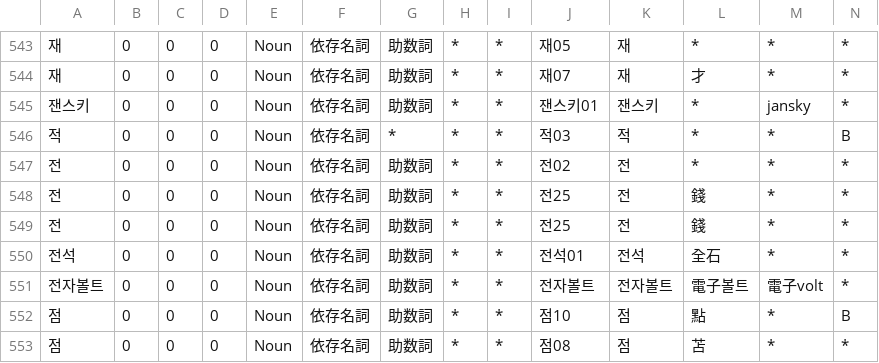
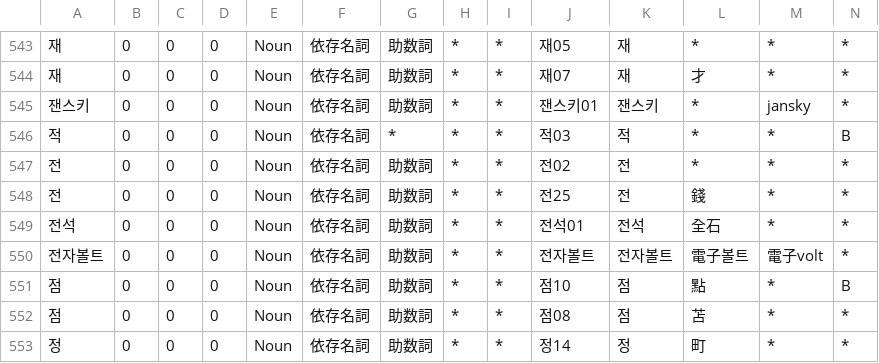
Before and after one commit to okikirmui/handic, a CSV file: seed/Noun.misc.csv, drawn as a sheet; only a part is shown, gaps mark what is left out; the shorter side is filled out with more unchanged rows; rows hold the shown columns only; the diff names each change by its address in the sheet, - before the commit and + after, or states it on an @@ line.

```diff
--- a/seed/Noun.misc.csv
+++ b/seed/Noun.misc.csv
-row 549: 전 | 0 | 0 | 0 | Noun | 依存名詞 | 助数詞 | * | * | 전25 | 전 | 錢 | * | *
```
Also changed, not shown: 1 other file.
